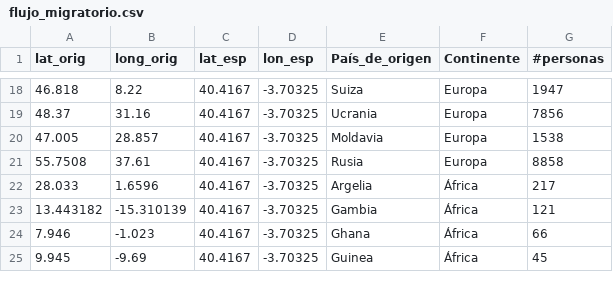
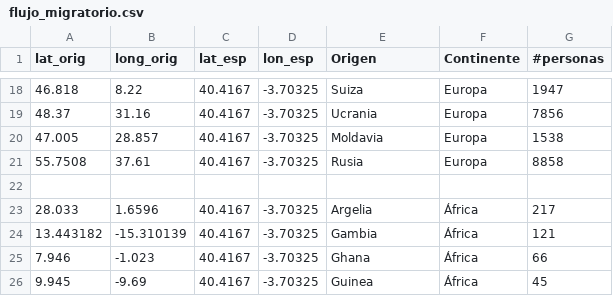
Before and after one commit to mariodiazu60/TFG-GeoData.gl, a CSV file: public/assets/data/flujo_migratorio.csv, drawn as a sheet; only a part is shown, gaps mark what is left out; the diff covers the shown part only.

Commit message:
Update flujo_migratorio.csv

```diff
--- a/public/assets/data/flujo_migratorio.csv
+++ b/public/assets/data/flujo_migratorio.csv
@@ -1 +1 @@
-lat_orig , long_orig , lat_esp, lon_esp, País_de_origen, Continente, #personas
+lat_orig , long_orig , lat_esp, lon_esp, Origen, Continente, #personas
@@ -21,2 +21,3 @@ lat_orig , long_orig , lat_esp, lon_esp, País_de_origen, Continente, #personas
 55.7508,37.61,40.4167,-3.70325,Rusia,Europa,8858
+
 28.033,1.6596,40.4167,-3.70325,Argelia,África,217
```
Also changed, not shown: 24 added rows elsewhere in this file.
